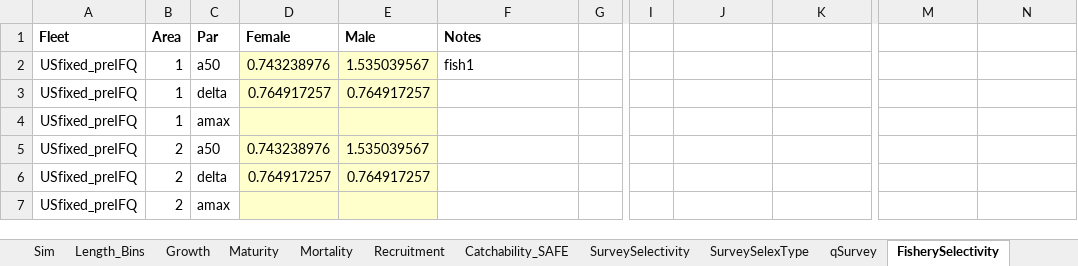
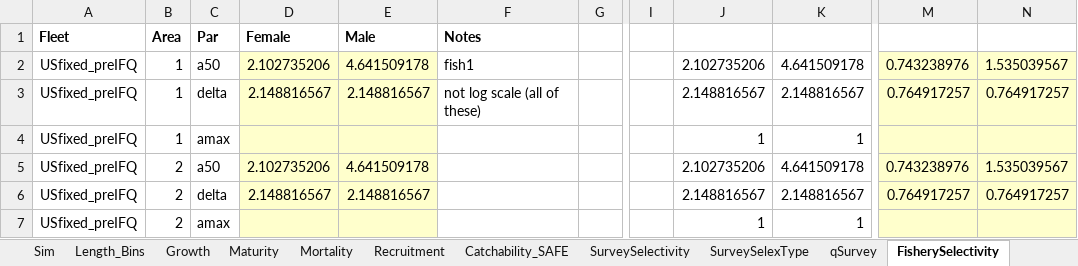
Before and after one commit to khfenske/Sablefish_ApportionmentStrategies, an Excel workbook: data/Sablefish_Input_matchMGMTqselex.xlsx, sheet FisherySelectivity, drawn as a sheet; only a part is shown, gaps mark what is left out; values as stored, in another font and other column widths than the file's, no borders; conditional formats not drawn; the diff covers the shown part only; the diff names each change by its address in the sheet, - before the commit and + after, or states it on an @@ line.

Commit message:
fixed the scale on the indices, though variability is still a bit high.

```diff
--- a/data/Sablefish_Input_matchMGMTqselex.xlsx (sheet FisherySelectivity)
+++ b/data/Sablefish_Input_matchMGMTqselex.xlsx (sheet FisherySelectivity)
-D2 (Female): 0.743238976
+D2 (Female): 2.102735206
-E2 (Male): 1.535039567
+E2 (Male): 4.641509178
-J2: (empty)
+J2: 2.102735206
-K2: (empty)
+K2: 4.641509178
-M2: (empty)
+M2: 0.743238976
-M2:N7 fill: none
+M2:N7 fill: #FFFFCC
-N2: (empty)
+N2: 1.535039567
-D3 (Female): 0.764917257
+D3 (Female): 2.148816567
-E3 (Male): 0.764917257
+E3 (Male): 2.148816567
-F3 (Notes): (empty)
+F3 (Notes): not log scale (all of these)
-J3: (empty)
+J3: 2.148816567
-K3: (empty)
+K3: 2.148816567
-M3: (empty)
+M3: 0.764917257
-N3: (empty)
+N3: 0.764917257
-J4: (empty)
+J4: 1
-K4: (empty)
+K4: 1
-D5 (Female): 0.743238976
+D5 (Female): 2.102735206
-E5 (Male): 1.535039567
+E5 (Male): 4.641509178
-J5: (empty)
+J5: 2.102735206
-K5: (empty)
+K5: 4.641509178
-M5: (empty)
+M5: 0.743238976
-N5: (empty)
+N5: 1.535039567
-D6 (Female): 0.764917257
+D6 (Female): 2.148816567
-E6 (Male): 0.764917257
+E6 (Male): 2.148816567
-J6: (empty)
+J6: 2.148816567
-K6: (empty)
+K6: 2.148816567
-M6: (empty)
+M6: 0.764917257
-N6: (empty)
+N6: 0.764917257
-J7: (empty)
+J7: 1
-K7: (empty)
+K7: 1
```
Also changed, not shown: 308 edited cells and cell formats elsewhere in this sheet, sheet qFishery, sheet SurveySelectivity, sheet qSurvey, data/Sablefish_Input.xlsx, 20 other files.
